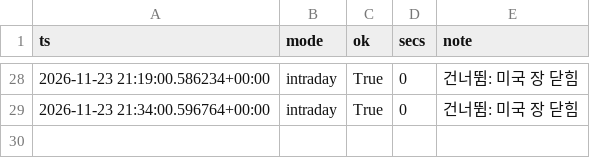
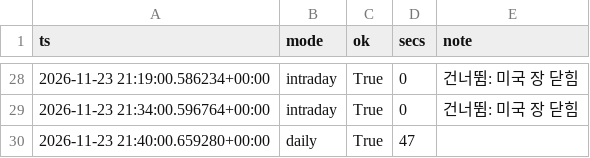
Before and after one commit to rlagustn92/retail-sentiment, a CSV file: runs.csv, drawn as a sheet; only a part is shown, gaps mark what is left out; the diff names each change by its address in the sheet, - before the commit and + after, or states it on an @@ line.

```diff
--- a/runs.csv
+++ b/runs.csv
+row 30: 2026-11-23 21:40:00.659280+00:00 | daily | True | 47
```
Also changed, not shown: us_breadth.csv, us_credit.csv, 2 other files.
